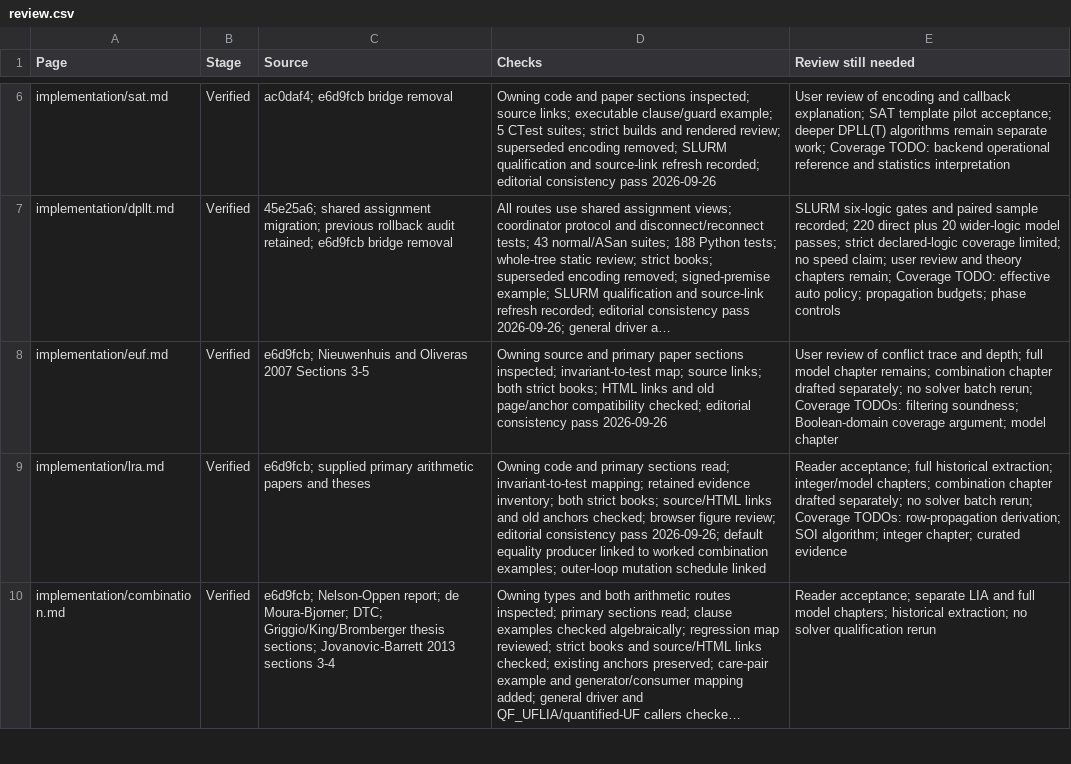
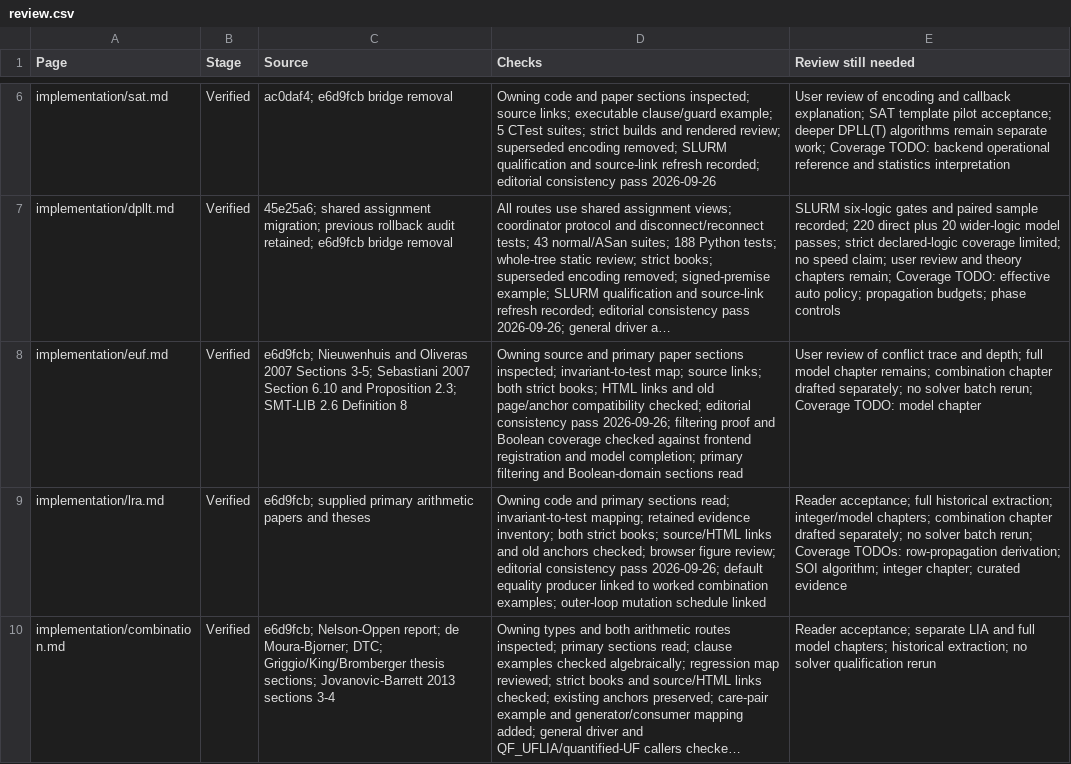
Before and after one commit to primo-solver/primo, a CSV file: docs-next/review.csv, drawn as a sheet; only a part is shown, gaps mark what is left out; long unchanged cells end in …; the diff names each change by its address in the sheet, - before the commit and + after, or states it on an @@ line.

Commit message:
Explain EUF filtering and Boolean-domain coverage

```diff
--- a/docs-next/review.csv
+++ b/docs-next/review.csv
-C8 (Source): …2007 Sections 3-5
+C8 (Source): …2007 Sections 3-5; Sebastiani 2007 Section 6.10 and Proposition 2.3; SMT-LIB 2.6 Definition 8
-D8 (Checks): …consistency pass 2026-09-26
+D8 (Checks): …consistency pass 2026-09-26; filtering proof and Boolean coverage checked against frontend registration and model completion; primary filtering and Boolean-domain sections read
-E8 (Review still needed): …rerun; Coverage TODOs: filtering soundness; Boolean-domain coverage argument; model chapter
+E8 (Review still needed): …rerun; Coverage TODO: model chapter
```
Also changed, not shown: 2 other files.
